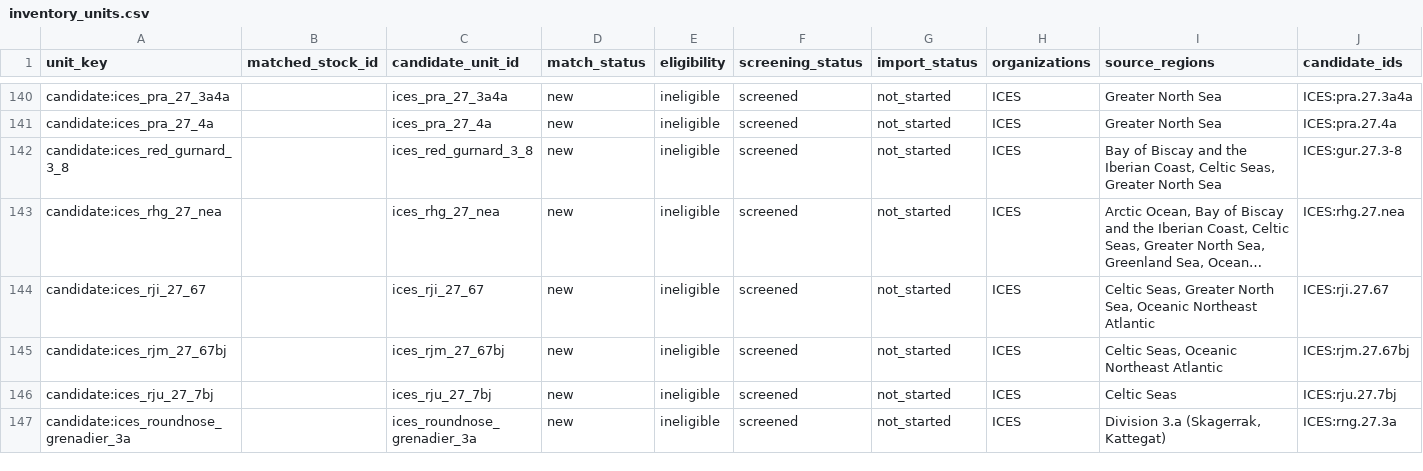
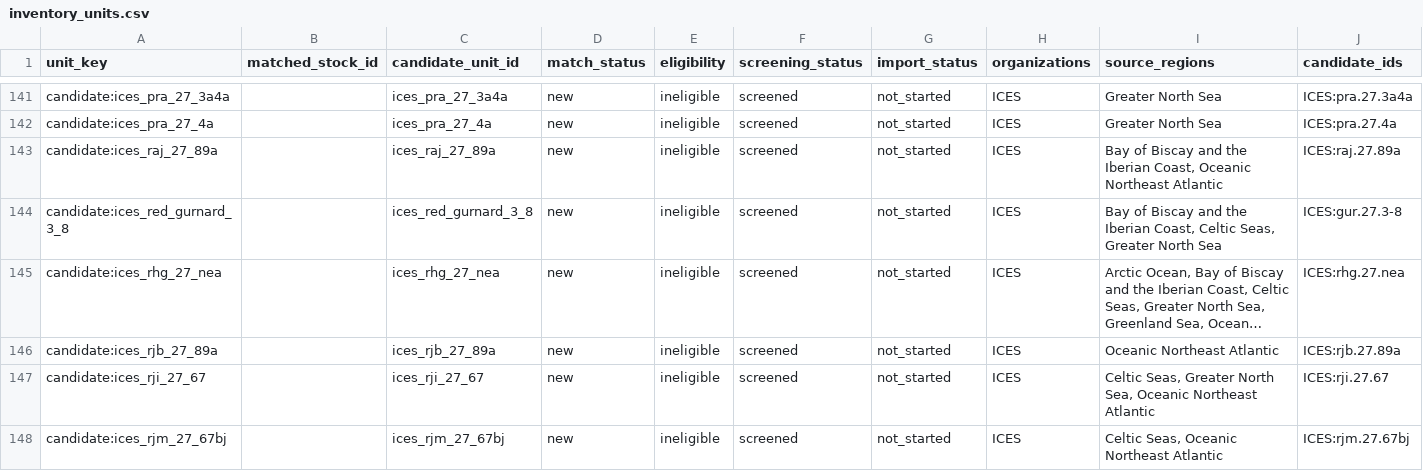
Before and after one commit to PaulRegular/tinyAM, a CSV file: analysis/comp_assessments/discovery/inventory_units.csv, drawn as a sheet; only a part is shown, gaps mark what is left out; the shorter side is filled out with more unchanged rows; long unchanged cells end in …; rows hold the shown columns only; the diff covers the shown part only; the diff names each change by its address in the sheet, - before the commit and + after, or states it on an @@ line.

Commit message:
Screen six more ICES inventory units

```diff
--- a/analysis/comp_assessments/discovery/inventory_units.csv
+++ b/analysis/comp_assessments/discovery/inventory_units.csv
+row 143: candidate:ices_raj_27_89a |  | ices_raj_27_89a | new | ineligible | screened | not_started | ICES | Bay of Biscay and the Iberian Coast, Oceanic Northeast Atlantic | ICES:raj.27.89a
+row 146: candidate:ices_rjb_27_89a |  | ices_rjb_27_89a | new | ineligible | screened | not_started | ICES | Oceanic Northeast Atlantic | ICES:rjb.27.89a
```
Also changed, not shown: 4 added rows elsewhere in this file, analysis/comp_assessments/discovery/inventory_progress.csv, 12 other files.
